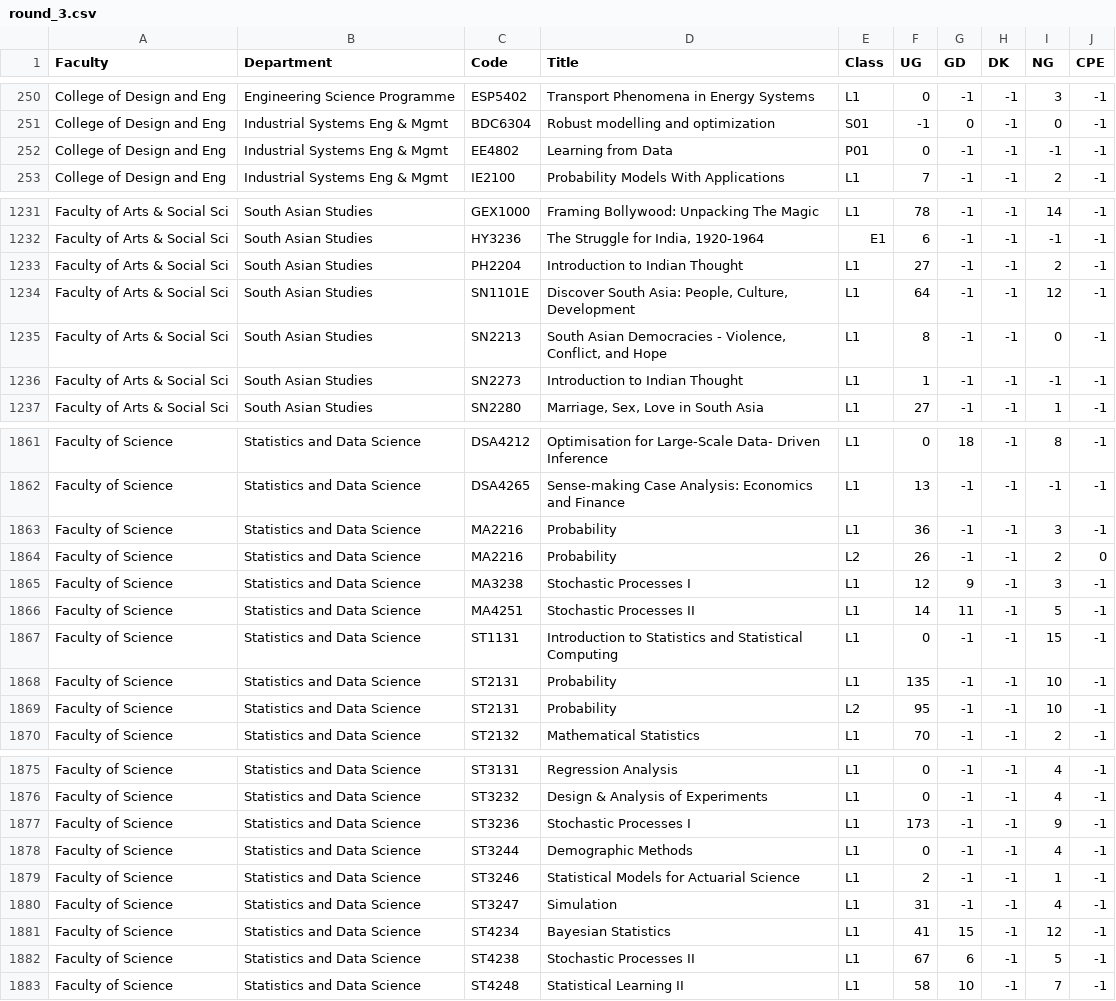
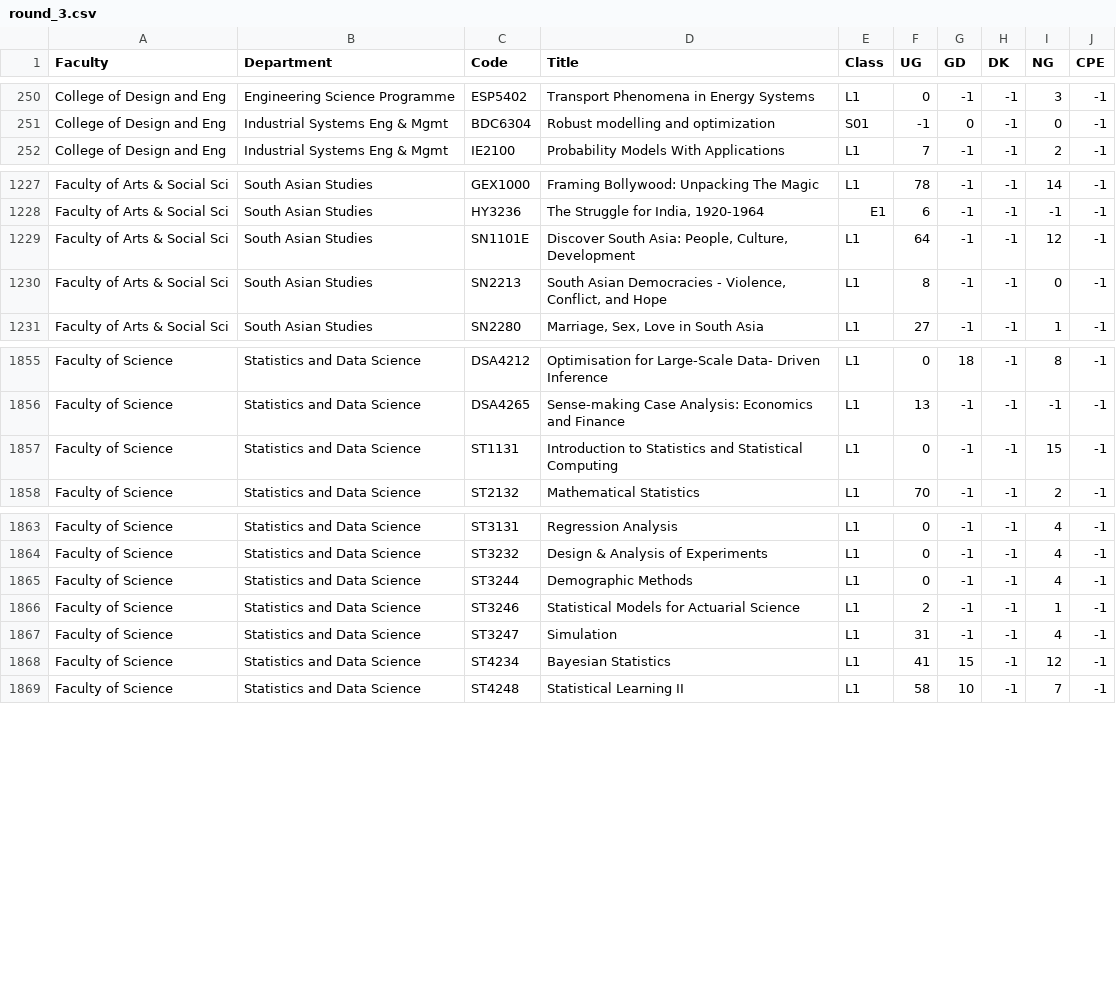
Before and after one commit to lunaflight/courserekt, a CSV file: src/history/vacancy_history/data/cleaned/2122/2/round_3.csv, drawn as a sheet; only a part is shown, gaps mark what is left out; the diff covers the shown part only.

```diff
--- a/src/history/vacancy_history/data/cleaned/2122/2/round_3.csv
+++ b/src/history/vacancy_history/data/cleaned/2122/2/round_3.csv
@@ -251,3 +251,2 @@ College of Design and Eng,Engineering Science Programme,ESP5402,Transport Phenom
 College of Design and Eng,Industrial Systems Eng & Mgmt,BDC6304,Robust modelling and optimization,S01,-1,0,-1,0,-1
-College of Design and Eng,Industrial Systems Eng & Mgmt,EE4802,Learning from Data,P01,0,-1,-1,-1,-1
 College of Design and Eng,Industrial Systems Eng & Mgmt,IE2100,Probability Models With Applications,L1,7,-1,-1,2,-1
@@ -1232,6 +1228,4 @@ Faculty of Arts & Social Sci,South Asian Studies,GEX1000,Framing Bollywood: Unpa
 Faculty of Arts & Social Sci,South Asian Studies,HY3236,"The Struggle for India, 1920-1964",E1,6,-1,-1,-1,-1
-Faculty of Arts & Social Sci,South Asian Studies,PH2204,Introduction to Indian Thought,L1,27,-1,-1,2,-1
 Faculty of Arts & Social Sci,South Asian Studies,SN1101E,"Discover South Asia: People, Culture, Development",L1,64,-1,-1,12,-1
 Faculty of Arts & Social Sci,South Asian Studies,SN2213,"South Asian Democracies - Violence, Conflict, and Hope",L1,8,-1,-1,0,-1
-Faculty of Arts & Social Sci,South Asian Studies,SN2273,Introduction to Indian Thought,L1,1,-1,-1,-1,-1
 Faculty of Arts & Social Sci,South Asian Studies,SN2280,"Marriage, Sex, Love in South Asia",L1,27,-1,-1,1,-1
@@ -1862,9 +1856,3 @@ Faculty of Science,Statistics and Data Science,DSA4212,Optimisation for Large-Sc
 Faculty of Science,Statistics and Data Science,DSA4265,Sense-making Case Analysis: Economics and Finance,L1,13,-1,-1,-1,-1
-Faculty of Science,Statistics and Data Science,MA2216,Probability,L1,36,-1,-1,3,-1
-Faculty of Science,Statistics and Data Science,MA2216,Probability,L2,26,-1,-1,2,0
-Faculty of Science,Statistics and Data Science,MA3238,Stochastic Processes I,L1,12,9,-1,3,-1
-Faculty of Science,Statistics and Data Science,MA4251,Stochastic Processes II,L1,14,11,-1,5,-1
 Faculty of Science,Statistics and Data Science,ST1131,Introduction to Statistics and Statistical Computing,L1,0,-1,-1,15,-1
-Faculty of Science,Statistics and Data Science,ST2131,Probability,L1,135,-1,-1,10,-1
-Faculty of Science,Statistics and Data Science,ST2131,Probability,L2,95,-1,-1,10,-1
 Faculty of Science,Statistics and Data Science,ST2132,Mathematical Statistics,L1,70,-1,-1,2,-1
@@ -1876,3 +1864,2 @@ Faculty of Science,Statistics and Data Science,ST3131,Regression Analysis,L1,0,-
 Faculty of Science,Statistics and Data Science,ST3232,Design & Analysis of Experiments,L1,0,-1,-1,4,-1
-Faculty of Science,Statistics and Data Science,ST3236,Stochastic Processes I,L1,173,-1,-1,9,-1
 Faculty of Science,Statistics and Data Science,ST3244,Demographic Methods,L1,0,-1,-1,4,-1
@@ -1881,3 +1868,2 @@ Faculty of Science,Statistics and Data Science,ST3247,Simulation,L1,31,-1,-1,4,-
 Faculty of Science,Statistics and Data Science,ST4234,Bayesian Statistics,L1,41,15,-1,12,-1
-Faculty of Science,Statistics and Data Science,ST4238,Stochastic Processes II,L1,67,6,-1,5,-1
 Faculty of Science,Statistics and Data Science,ST4248,Statistical Learning II,L1,58,10,-1,7,-1
```
Also changed, not shown: 4 removed rows elsewhere in this file, src/history/vacancy_history/data/cleaned/2122/1/round_0.csv, src/history/vacancy_history/data/cleaned/2122/1/round_1.csv, 12 other files.
